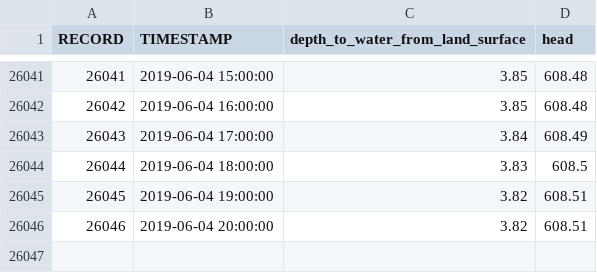
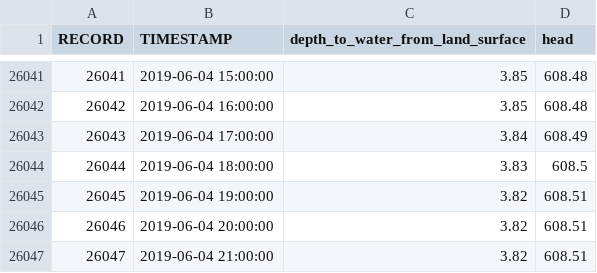
Before and after one commit to iordach1/web_hydrograph_csv, a CSV file: 381643_WTS-91E_hyd.csv, drawn as a sheet; only a part is shown, gaps mark what is left out; the diff names each change by its address in the sheet, - before the commit and + after, or states it on an @@ line.

```diff
--- a/381643_WTS-91E_hyd.csv
+++ b/381643_WTS-91E_hyd.csv
+row 26047: 26047 | 2019-06-04 21:00:00 | 3.82 | 608.51
```
Also changed, not shown: 381644_WTS-91F_hyd.csv, 381645_WTS-91G_hyd.csv, 4 other files.
